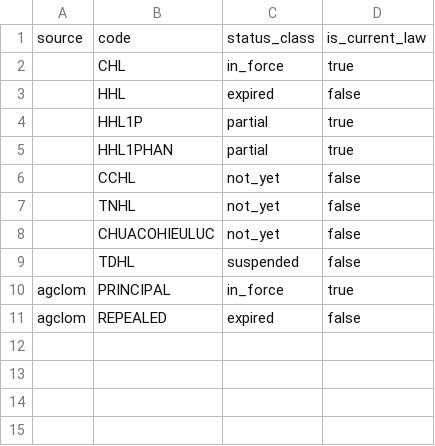
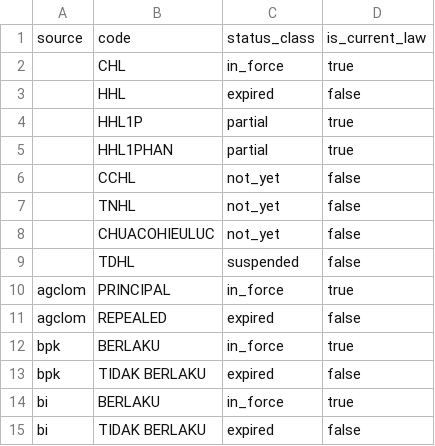
Before and after one commit to dannyota/banhmi, a CSV file: deploy/seed/validity_status.csv, drawn as a sheet; the diff names each change by its address in the sheet, - before the commit and + after, or states it on an @@ line.

Commit message:
feat: add Indonesia jurisdiction (rendang) — phases 1–6 coded
Sources: bpk (peraturan.bpk.go.id, Cloudflare mint-and-reuse via
pkg/fetch, UU/PP/POJK/SEOJK with STATUS PERATURAN relations) and bi
(jdih.bi.go.id, JSON API, PBI/PADG, forward-edge relations only —
API self-reports repealed docs as Berlaku).

Parser: ParseIndonesianUU walks BAB/Bagian/Paragraf/Pasal/ayat/huruf
with OCR fixups (O→0, I/l→1, T→7) + monotonic filter + PENJELASAN
split. Validated on UU 27/2022: Pasal 1–76, 0 gaps.

Seam: registry entry id/rendang, scope_term_id.csv (120 terms),
validity/relation seeds, silver kind CHECK migration, MCP brief
(rendang), golden_id.json (31 cases), Indonesian pathToCitation.

BPK discovery is tahun-windowed incremental (48s daily vs 18.5min
full scan). Fixes found during validation: SourceIDs Temporal panic,
bpk abstract shadowing PDF via HTML field, discover activity timeout.

Not yet validated on a full local corpus run.

```diff
--- a/deploy/seed/validity_status.csv
+++ b/deploy/seed/validity_status.csv
+row 12: bpk | BERLAKU | in_force | true
+row 13: bpk | TIDAK BERLAKU | expired | false
+row 14: bi | BERLAKU | in_force | true
+row 15: bi | TIDAK BERLAKU | expired | false
```
Also changed, not shown: 41 other files.
